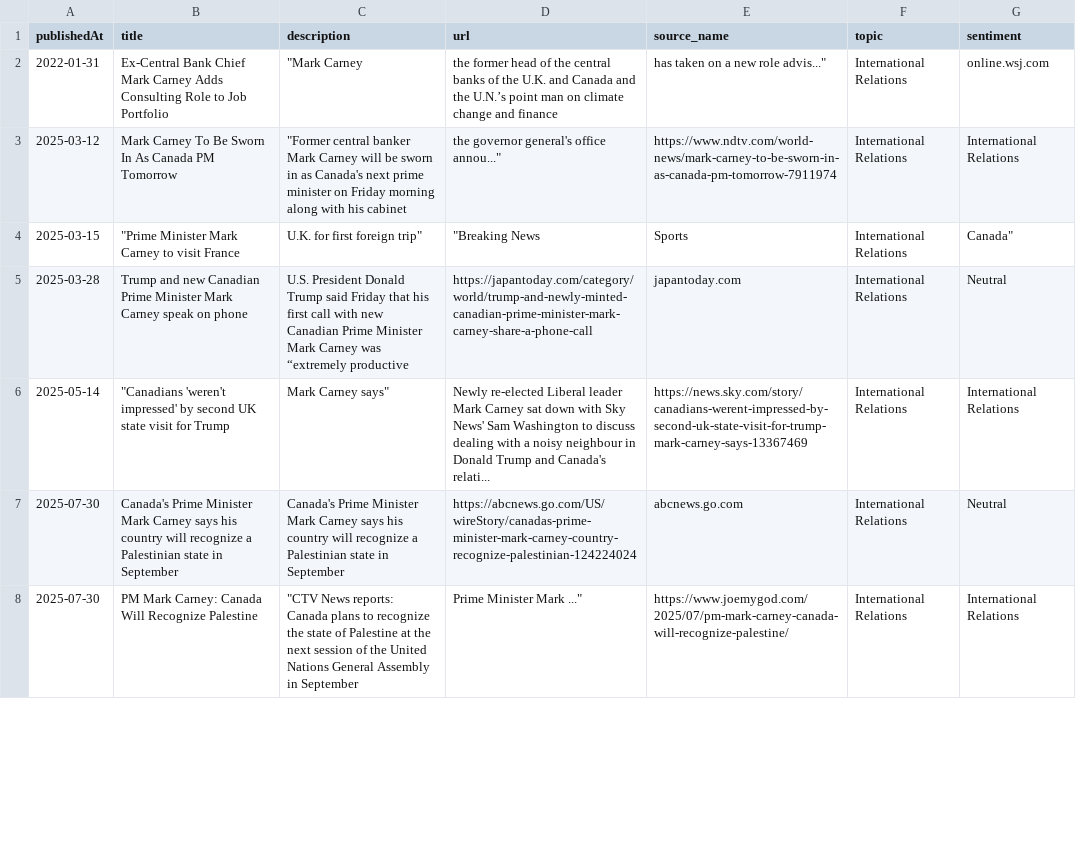
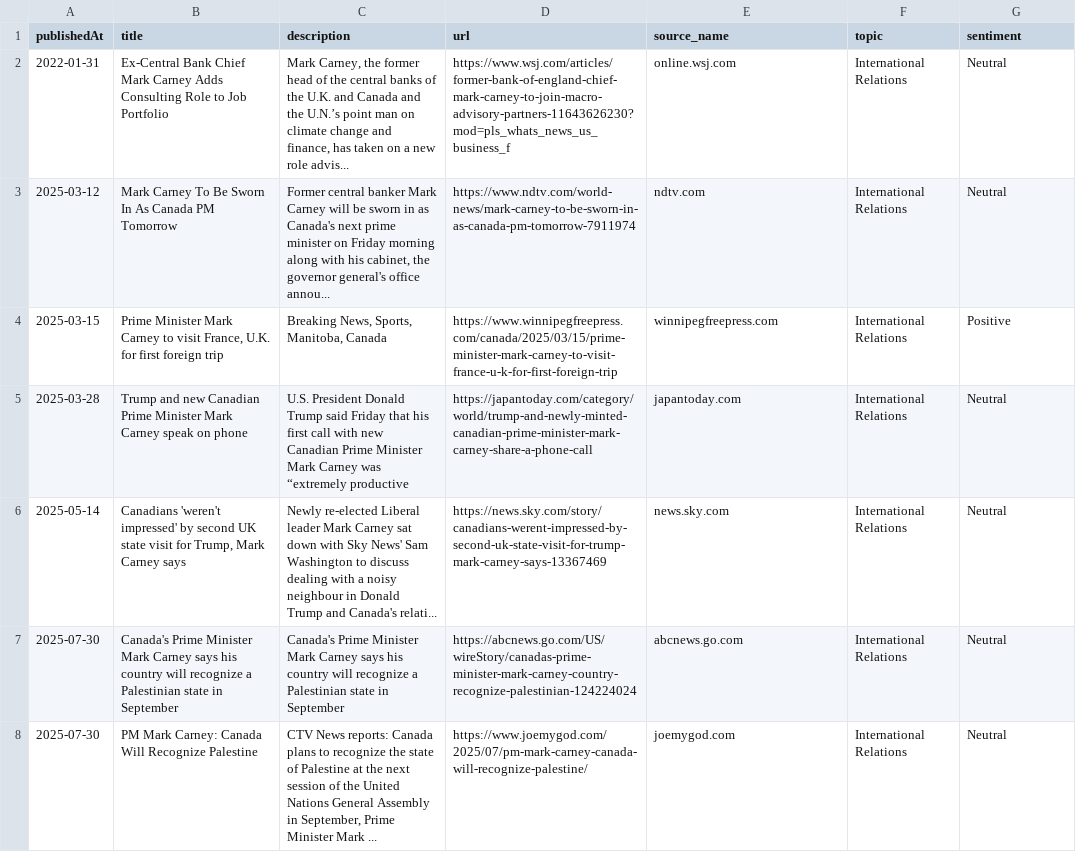
Before and after one commit to xaileena/COMP-370-Final-Project, a CSV file: paul_data/tf-idf/International_Relations.csv, drawn as a sheet; only a part is shown; the diff covers the shown part only.

```diff
--- a/paul_data/tf-idf/International_Relations.csv
+++ b/paul_data/tf-idf/International_Relations.csv
@@ -1,4 +1,4 @@
 publishedAt,title,description,url,source_name,topic,sentiment
-2022-01-31, Ex-Central Bank Chief Mark Carney Adds Consulting Role to Job Portfolio," ""Mark Carney",  the former head of the central banks of the U.K. and Canada and the U.N.’s point man on climate change and finance,"  has taken on a new role advis...""",International Relations, online.wsj.com
-2025-03-12, Mark Carney To Be Sworn In As Canada PM Tomorrow," ""Former central banker Mark Carney will be sworn in as Canada's next prime minister on Friday morning along with his cabinet","  the governor general's office annou...""", https://www.ndtv.com/world-news/mark-carney-to-be-sworn-in-as-canada-pm-tomorrow-7911974,International Relations, International Relations
-2025-03-15," ""Prime Minister Mark Carney to visit France","  U.K. for first foreign trip"""," ""Breaking News",  Sports,International Relations,"  Canada"""
+2022-01-31,Ex-Central Bank Chief Mark Carney Adds Consulting Role to Job Portfolio,"Mark Carney, the former head of the central banks of the U.K. and Canada and the U.N.’s point man on climate change and finance, has taken on a new role advis...",https://www.wsj.com/articles/former-bank-of-england-chief-mark-carney-to-join-macro-advisory-partners-11643626230?mod=pls_whats_news_us_business_f,online.wsj.com,International Relations,Neutral
+2025-03-12,Mark Carney To Be Sworn In As Canada PM Tomorrow,"Former central banker Mark Carney will be sworn in as Canada's next prime minister on Friday morning along with his cabinet, the governor general's office annou...",https://www.ndtv.com/world-news/mark-carney-to-be-sworn-in-as-canada-pm-tomorrow-7911974,ndtv.com,International Relations,Neutral
+2025-03-15,"Prime Minister Mark Carney to visit France, U.K. for first foreign trip","Breaking News, Sports, Manitoba, Canada",https://www.winnipegfreepress.com/canada/2025/03/15/prime-minister-mark-carney-to-visit-france-u-k-for-first-foreign-trip,winnipegfreepress.com,International Relations,Positive
@@ -6 +6 @@ publishedAt,title,description,url,source_name,topic,sentiment
-2025-05-14," ""Canadians 'weren't impressed' by second UK state visit for Trump","  Mark Carney says""", Newly re-elected Liberal leader Mark Carney sat down with Sky News' Sam Washington to discuss dealing with a noisy neighbour in Donald Trump and Canada's relati..., https://news.sky.com/story/canadians-werent-impressed-by-second-uk-state-visit-for-trump-mark-carney-says-13367469,International Relations, International Relations
+2025-05-14,"Canadians 'weren't impressed' by second UK state visit for Trump, Mark Carney says",Newly re-elected Liberal leader Mark Carney sat down with Sky News' Sam Washington to discuss dealing with a noisy neighbour in Donald Trump and Canada's relati...,https://news.sky.com/story/canadians-werent-impressed-by-second-uk-state-visit-for-trump-mark-carney-says-13367469,news.sky.com,International Relations,Neutral
@@ -8 +8 @@ publishedAt,title,description,url,source_name,topic,sentiment
-2025-07-30, PM Mark Carney: Canada Will Recognize Palestine," ""CTV News reports: Canada plans to recognize the state of Palestine at the next session of the United Nations General Assembly in September","  Prime Minister Mark ...""", https://www.joemygod.com/2025/07/pm-mark-carney-canada-will-recognize-palestine/,International Relations, International Relations
+2025-07-30,PM Mark Carney: Canada Will Recognize Palestine,"CTV News reports: Canada plans to recognize the state of Palestine at the next session of the United Nations General Assembly in September, Prime Minister Mark ...",https://www.joemygod.com/2025/07/pm-mark-carney-canada-will-recognize-palestine/,joemygod.com,International Relations,Neutral
```
Also changed, not shown: 6 added rows, 6 removed rows and 51 edited cells elsewhere in this file, paul_data/tf-idf/Federal_Budget.csv, paul_data/tf-idf/Leadership_Campaign.csv, 3 other files.
